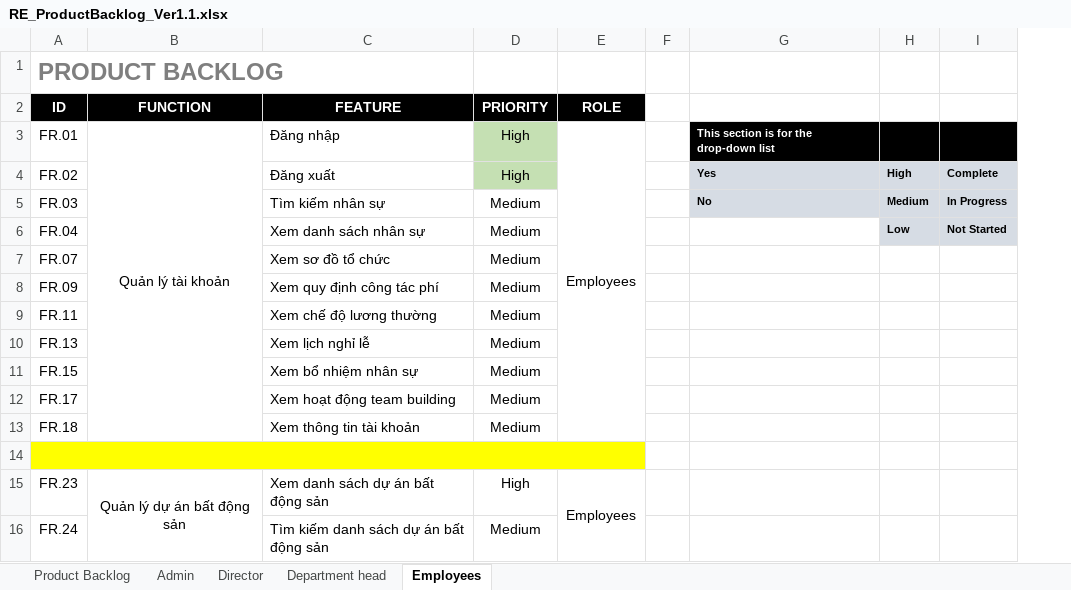
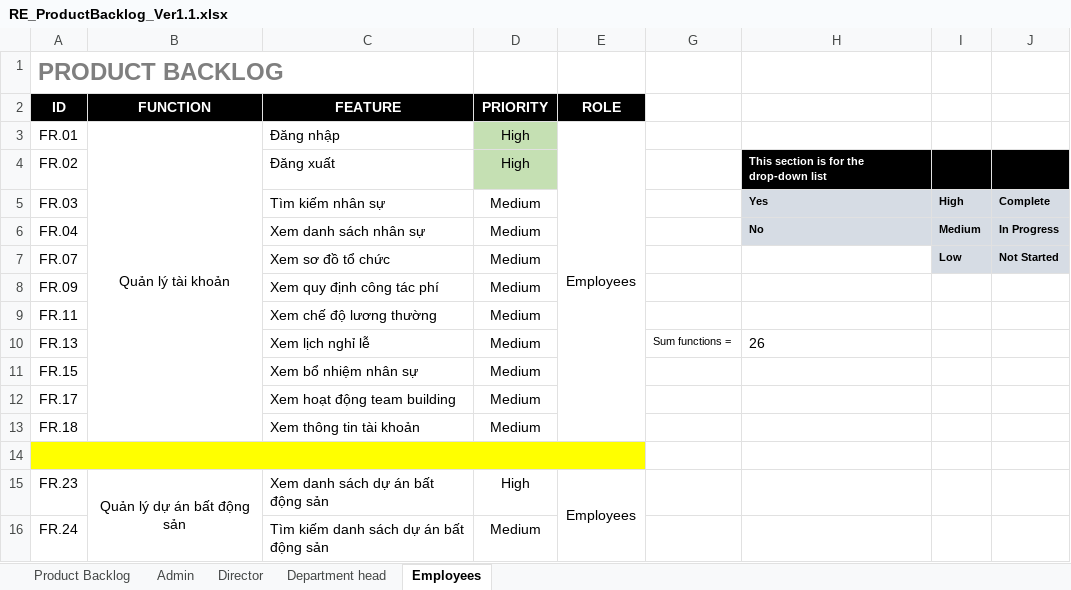
Before and after one commit to DamianHuynh/Capstone-Project, an Excel workbook: Improgress/2. Artifact and Deliverable/Requirement/ProductBacklog/RE_ProductBacklog_Ver1.1.xlsx, sheet Employees, drawn as a sheet; only a part is shown; values as stored, in another font and other column widths than the file's, no borders; conditional formats not drawn; removed rows and columns are numbered as before the commit, all else as after; the diff names each change by its address in the sheet, - before the commit and + after, or states it on an @@ line.

```diff
--- a/Improgress/2. Artifact and Deliverable/Requirement/ProductBacklog/RE_ProductBacklog_Ver1.1.xlsx (sheet Employees)
+++ b/Improgress/2. Artifact and Deliverable/Requirement/ProductBacklog/RE_ProductBacklog_Ver1.1.xlsx (sheet Employees)
@@ column F hidden, empty @@
+column G, row 10: Sum functions =
-H3: This section is for the drop-down list
+H3: (empty)
-H3:J3 fill: #000000
+H3:J3 fill: none
-H4: Yes
+H4: This section is for the drop-down list
-H4:J4 fill: #D6DCE4
+H4:J4 fill: #000000
-H4 text colour: black
+H4 text colour: #FFFFFF
-I4: High
+I4: (empty)
-J4: Complete
+J4: (empty)
-H5: No
+H5: Yes
-I5: Medium
+I5: High
-J5: In Progress
+J5: Complete
-H6: (empty)
+H6: No
-H6 fill: none
+H6 fill: #D6DCE4
-I6: Low
+I6: Medium
-J6: Not Started
+J6: In Progress
-I7: (empty)
+I7: Low
-I7:J7 fill: none
+I7:J7 fill: #D6DCE4
-J7: (empty)
+J7: Not Started
-H10: (empty)
+H10: 26
```
Also changed, not shown: sheet Admin, sheet Department head, sheet Director, hidden cells, Private/Nhân/2. Artifact and Deliverable/Requirement/PM_Question_Ver1.0.xlsx.
